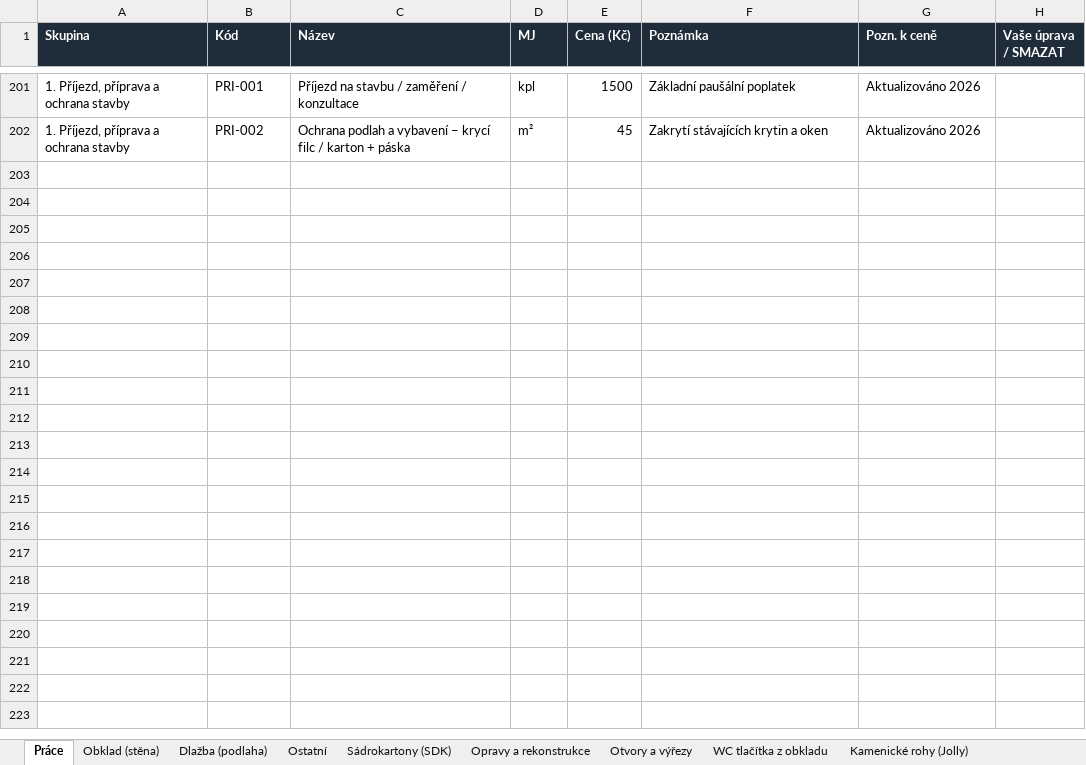
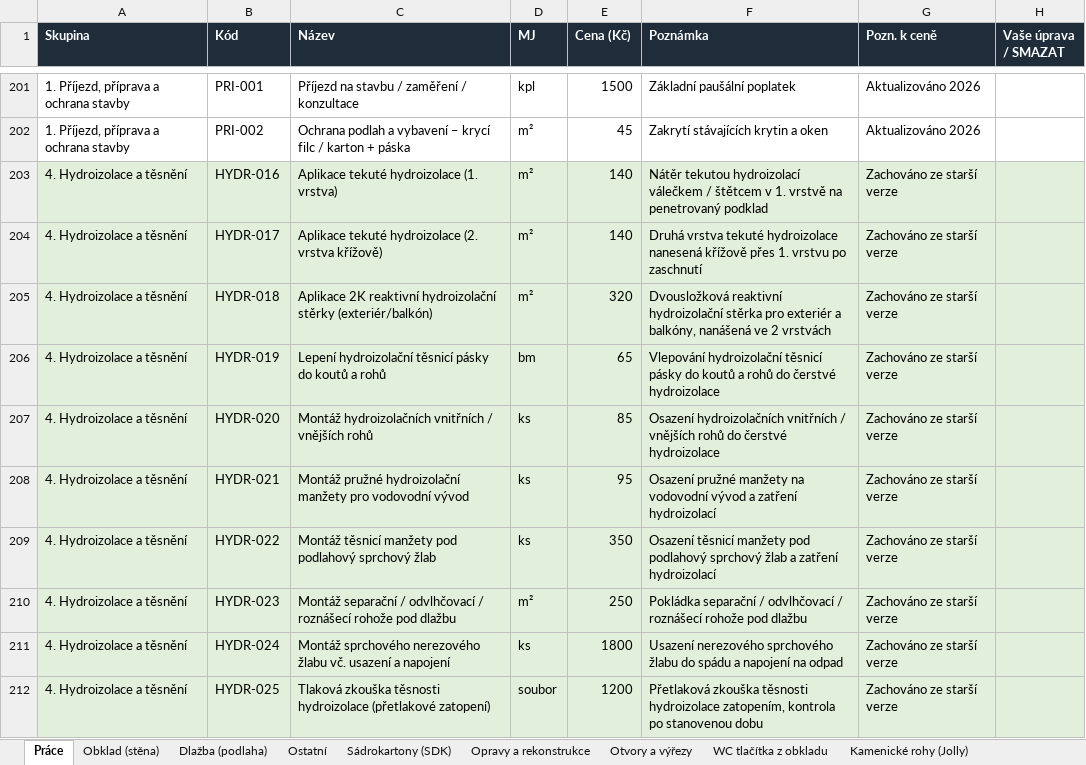
Before and after one commit to jlobklady-glitch/CN-obklady-JL, an Excel workbook: data/cenik-praci-2026.xlsx, sheet Práce, drawn as a sheet; only a part is shown, gaps mark what is left out; values as stored, in another font and other column widths than the file's, no borders; the diff covers the shown part only; the diff names each change by its address in the sheet, - before the commit and + after, or states it on an @@ line.

```diff
--- a/data/cenik-praci-2026.xlsx (sheet Práce)
+++ b/data/cenik-praci-2026.xlsx (sheet Práce)
+row 203: 4. Hydroizolace a těsnění | HYDR-016 | Aplikace tekuté hydroizolace (1. vrstva) | m² | 140 | Nátěr tekutou hydroizolací válečkem / štětcem v 1. vrstvě na penetrovaný podklad | Zachováno ze starší verze
+row 204: 4. Hydroizolace a těsnění | HYDR-017 | Aplikace tekuté hydroizolace (2. vrstva křížově) | m² | 140 | Druhá vrstva tekuté hydroizolace nanesená křížově přes 1. vrstvu po zaschnutí | Zachováno ze starší verze
+row 205: 4. Hydroizolace a těsnění | HYDR-018 | Aplikace 2K reaktivní hydroizolační stěrky (exteriér/balkón) | m² | 320 | Dvousložková reaktivní hydroizolační stěrka pro exteriér a balkóny, nanášená ve 2 vrstvách | Zachováno ze starší verze
+row 206: 4. Hydroizolace a těsnění | HYDR-019 | Lepení hydroizolační těsnicí pásky do koutů a rohů | bm | 65 | Vlepování hydroizolační těsnicí pásky do koutů a rohů do čerstvé hydroizolace | Zachováno ze starší verze
+row 207: 4. Hydroizolace a těsnění | HYDR-020 | Montáž hydroizolačních vnitřních / vnějších rohů | ks | 85 | Osazení hydroizolačních vnitřních / vnějších rohů do čerstvé hydroizolace | Zachováno ze starší verze
+row 208: 4. Hydroizolace a těsnění | HYDR-021 | Montáž pružné hydroizolační manžety pro vodovodní vývod | ks | 95 | Osazení pružné manžety na vodovodní vývod a zatření hydroizolací | Zachováno ze starší verze
+row 209: 4. Hydroizolace a těsnění | HYDR-022 | Montáž těsnicí manžety pod podlahový sprchový žlab | ks | 350 | Osazení těsnicí manžety pod podlahový sprchový žlab a zatření hydroizolací | Zachováno ze starší verze
+row 210: 4. Hydroizolace a těsnění | HYDR-023 | Montáž separační / odvlhčovací / roznášecí rohože pod dlažbu | m² | 250 | Pokládka separační / odvlhčovací / roznášecí rohože pod dlažbu | Zachováno ze starší verze
+row 211: 4. Hydroizolace a těsnění | HYDR-024 | Montáž sprchového nerezového žlabu vč. usazení a napojení | ks | 1800 | Usazení nerezového sprchového žlabu do spádu a napojení na odpad | Zachováno ze starší verze
+row 212: 4. Hydroizolace a těsnění | HYDR-025 | Tlaková zkouška těsnosti hydroizolace (přetlakové zatopení) | soubor | 1200 | Přetlaková zkouška těsnosti hydroizolace zatopením, kontrola po stanovenou dobu | Zachováno ze starší verze
```
Also changed, not shown: 10 added rows elsewhere in this sheet, sheet Bazény, wellness a chemie, sheet Schody a detail s LED, sheet Výrobky z dlažby, sheet Obklad (stěna), sheet Dlažba (podlaha), 1 other file.
